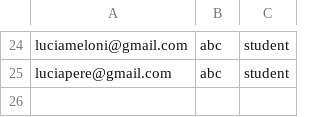
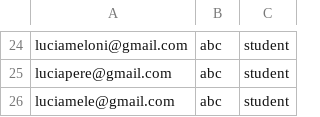
Before and after one commit to silvia166/AroundTheWorld, a CSV file: src/main/res/Users.csv, drawn as a sheet; only a part is shown, gaps mark what is left out.

```diff
--- a/src/main/res/Users.csv
+++ b/src/main/res/Users.csv
@@ -25 +25,2 @@ luciameloni@gmail.com,abc,student
 luciapere@gmail.com,abc,student
+luciamele@gmail.com,abc,student
```
Also changed, not shown: src/main/res/Students.csv.
